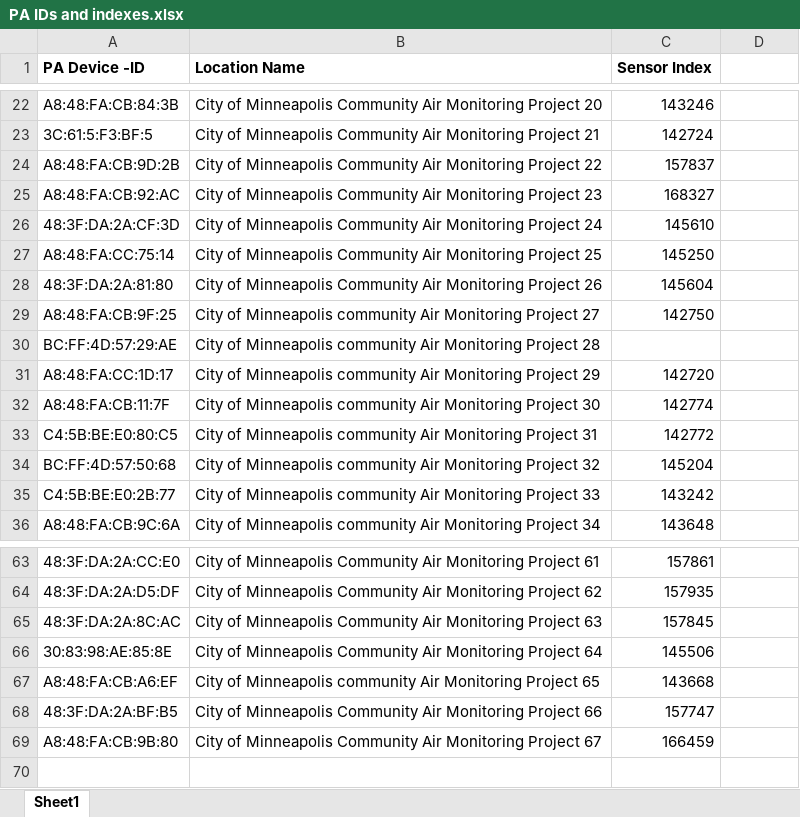
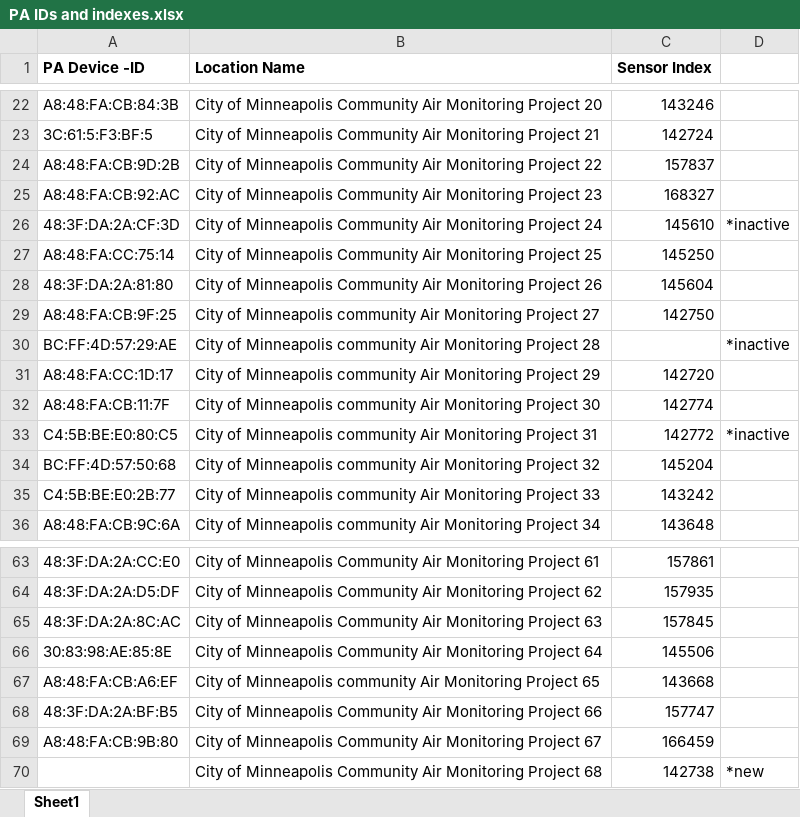
Before and after one commit to RTGS-Lab/QualityAirQualityCities, an Excel workbook: arcpy/qaqc/Historic_PurpleAir/PA IDs and indexes.xlsx, sheet Sheet1, drawn as a sheet; only a part is shown, gaps mark what is left out; values as stored, in another font and other column widths than the file's, no borders; the diff covers the shown part only; the diff names each change by its address in the sheet, - before the commit and + after, or states it on an @@ line.

```diff
--- a/arcpy/qaqc/Historic_PurpleAir/PA IDs and indexes.xlsx (sheet Sheet1)
+++ b/arcpy/qaqc/Historic_PurpleAir/PA IDs and indexes.xlsx (sheet Sheet1)
-D26: (empty)
+D26: *inactive
-D30: (empty)
+D30: *inactive
-D33: (empty)
+D33: *inactive
+row 70:  | City of Minneapolis Community Air Monitoring Project 68 | 142738 | *new
```
Also changed, not shown: 10 edited cells elsewhere in this sheet.
